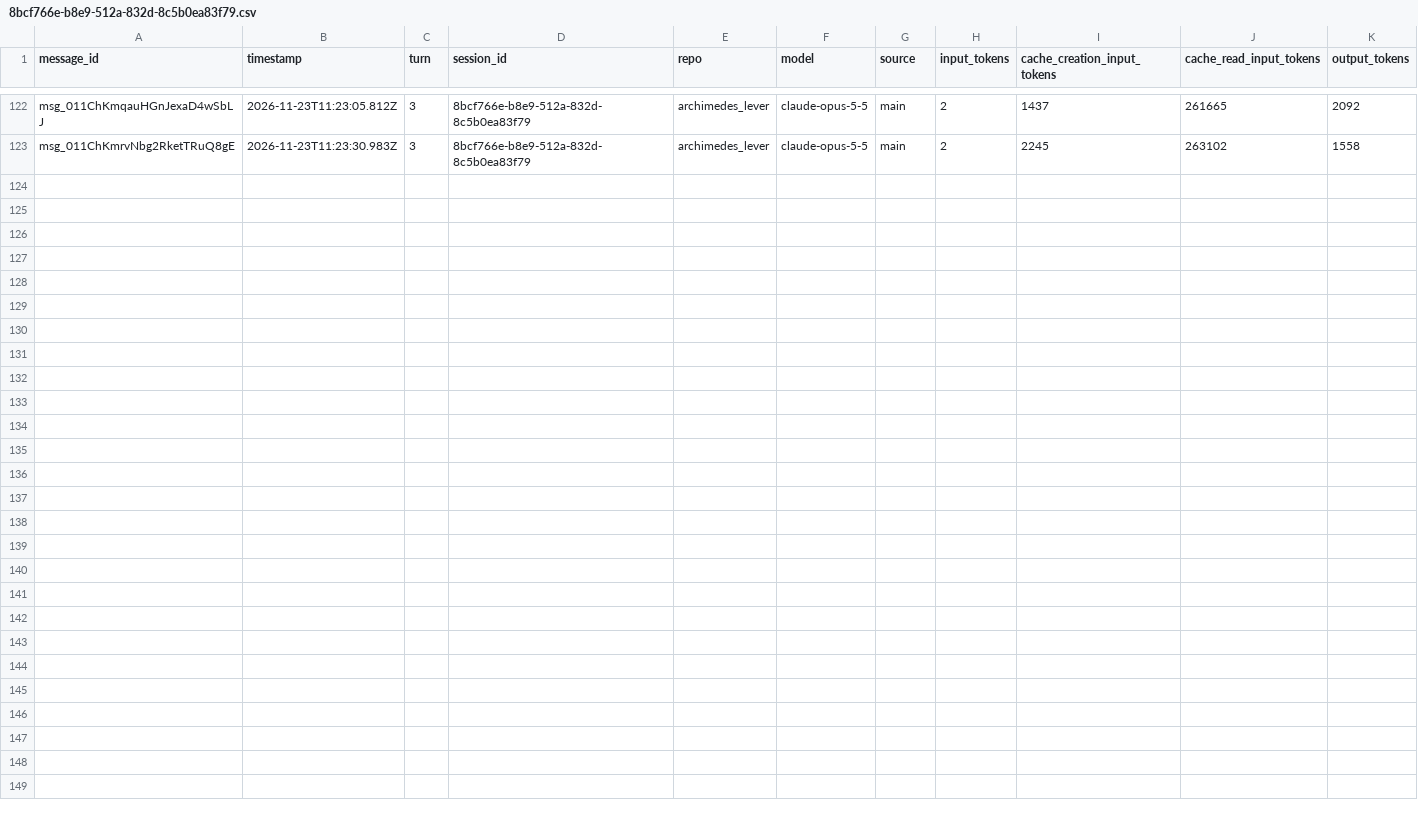
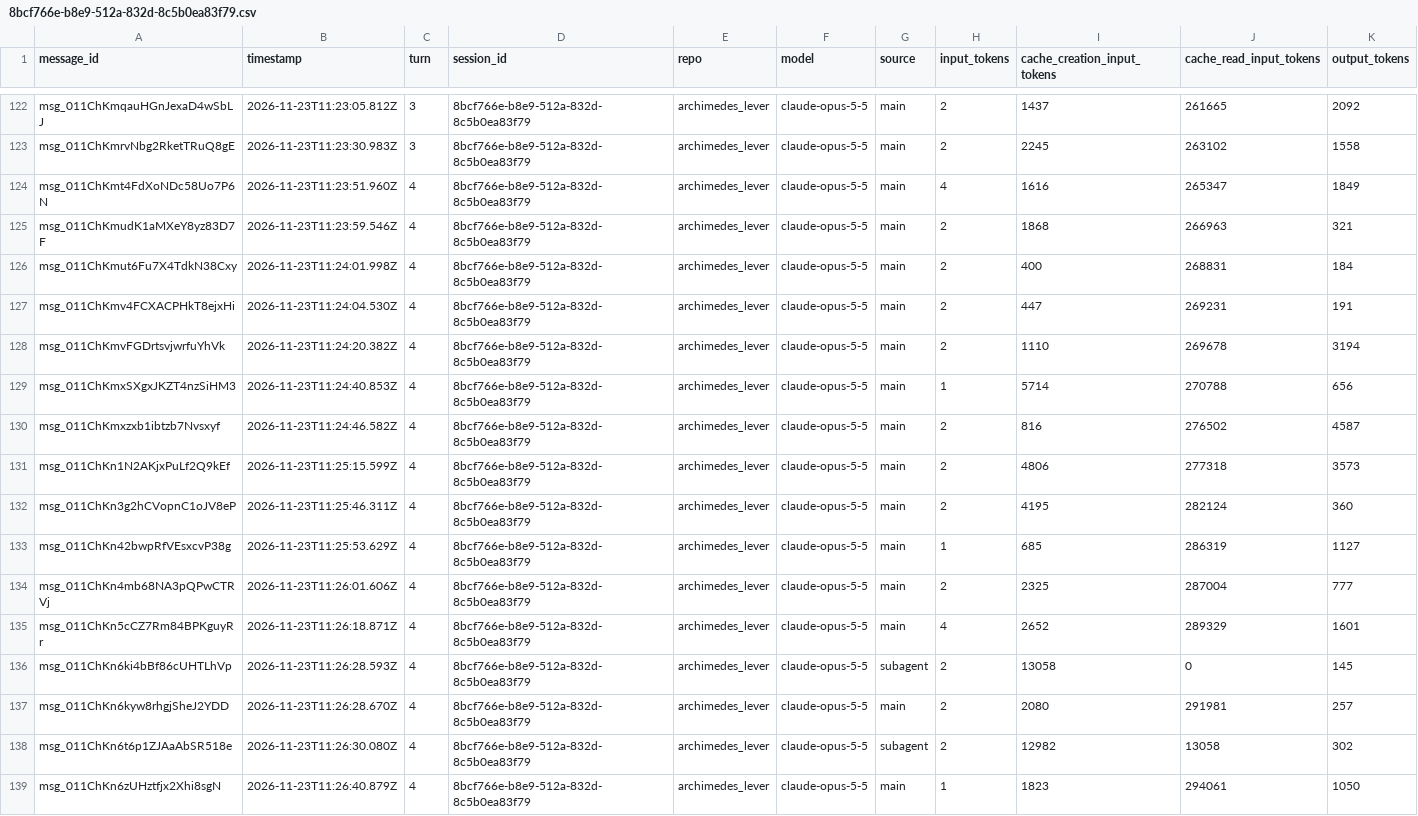
Before and after one commit to rhope-ops/archimedes_lever, a CSV file: sessions/8bcf766e-b8e9-512a-832d-8c5b0ea83f79.csv, drawn as a sheet; only a part is shown, gaps mark what is left out; the diff names each change by its address in the sheet, - before the commit and + after, or states it on an @@ line.

```diff
--- a/sessions/8bcf766e-b8e9-512a-832d-8c5b0ea83f79.csv
+++ b/sessions/8bcf766e-b8e9-512a-832d-8c5b0ea83f79.csv
+row 124: msg_011ChKmt4FdXoNDc58Uo7P6N | 2026-11-23T11:23:51.960Z | 4 | 8bcf766e-b8e9-512a-832d-8c5b0ea83f79 | archimedes_lever | claude-opus-5-5 | main | 4 | 1616 | 265347 | 1849
+row 125: msg_011ChKmudK1aMXeY8yz83D7F | 2026-11-23T11:23:59.546Z | 4 | 8bcf766e-b8e9-512a-832d-8c5b0ea83f79 | archimedes_lever | claude-opus-5-5 | main | 2 | 1868 | 266963 | 321
+row 126: msg_011ChKmut6Fu7X4TdkN38Cxy | 2026-11-23T11:24:01.998Z | 4 | 8bcf766e-b8e9-512a-832d-8c5b0ea83f79 | archimedes_lever | claude-opus-5-5 | main | 2 | 400 | 268831 | 184
+row 127: msg_011ChKmv4FCXACPHkT8ejxHi | 2026-11-23T11:24:04.530Z | 4 | 8bcf766e-b8e9-512a-832d-8c5b0ea83f79 | archimedes_lever | claude-opus-5-5 | main | 2 | 447 | 269231 | 191
+row 128: msg_011ChKmvFGDrtsvjwrfuYhVk | 2026-11-23T11:24:20.382Z | 4 | 8bcf766e-b8e9-512a-832d-8c5b0ea83f79 | archimedes_lever | claude-opus-5-5 | main | 2 | 1110 | 269678 | 3194
+row 129: msg_011ChKmxSXgxJKZT4nzSiHM3 | 2026-11-23T11:24:40.853Z | 4 | 8bcf766e-b8e9-512a-832d-8c5b0ea83f79 | archimedes_lever | claude-opus-5-5 | main | 1 | 5714 | 270788 | 656
+row 130: msg_011ChKmxzxb1ibtzb7Nvsxyf | 2026-11-23T11:24:46.582Z | 4 | 8bcf766e-b8e9-512a-832d-8c5b0ea83f79 | archimedes_lever | claude-opus-5-5 | main | 2 | 816 | 276502 | 4587
+row 131: msg_011ChKn1N2AKjxPuLf2Q9kEf | 2026-11-23T11:25:15.599Z | 4 | 8bcf766e-b8e9-512a-832d-8c5b0ea83f79 | archimedes_lever | claude-opus-5-5 | main | 2 | 4806 | 277318 | 3573
+row 132: msg_011ChKn3g2hCVopnC1oJV8eP | 2026-11-23T11:25:46.311Z | 4 | 8bcf766e-b8e9-512a-832d-8c5b0ea83f79 | archimedes_lever | claude-opus-5-5 | main | 2 | 4195 | 282124 | 360
+row 133: msg_011ChKn42bwpRfVEsxcvP38g | 2026-11-23T11:25:53.629Z | 4 | 8bcf766e-b8e9-512a-832d-8c5b0ea83f79 | archimedes_lever | claude-opus-5-5 | main | 1 | 685 | 286319 | 1127
+row 134: msg_011ChKn4mb68NA3pQPwCTRVj | 2026-11-23T11:26:01.606Z | 4 | 8bcf766e-b8e9-512a-832d-8c5b0ea83f79 | archimedes_lever | claude-opus-5-5 | main | 2 | 2325 | 287004 | 777
+row 135: msg_011ChKn5cCZ7Rm84BPKguyRr | 2026-11-23T11:26:18.871Z | 4 | 8bcf766e-b8e9-512a-832d-8c5b0ea83f79 | archimedes_lever | claude-opus-5-5 | main | 4 | 2652 | 289329 | 1601
+row 136: msg_011ChKn6ki4bBf86cUHTLhVp | 2026-11-23T11:26:28.593Z | 4 | 8bcf766e-b8e9-512a-832d-8c5b0ea83f79 | archimedes_lever | claude-opus-5-5 | subagent | 2 | 13058 | 0 | 145
+row 137: msg_011ChKn6kyw8rhgjSheJ2YDD | 2026-11-23T11:26:28.670Z | 4 | 8bcf766e-b8e9-512a-832d-8c5b0ea83f79 | archimedes_lever | claude-opus-5-5 | main | 2 | 2080 | 291981 | 257
+row 138: msg_011ChKn6t6p1ZJAaAbSR518e | 2026-11-23T11:26:30.080Z | 4 | 8bcf766e-b8e9-512a-832d-8c5b0ea83f79 | archimedes_lever | claude-opus-5-5 | subagent | 2 | 12982 | 13058 | 302
+row 139: msg_011ChKn6zUHztfjx2Xhi8sgN | 2026-11-23T11:26:40.879Z | 4 | 8bcf766e-b8e9-512a-832d-8c5b0ea83f79 | archimedes_lever | claude-opus-5-5 | main | 1 | 1823 | 294061 | 1050
```
